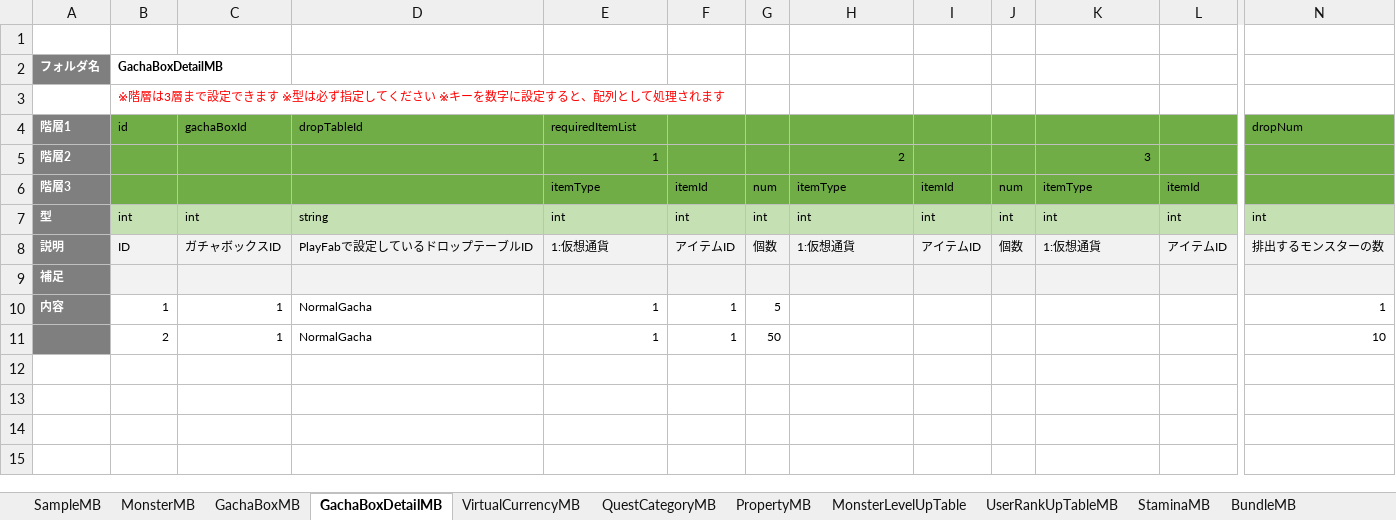
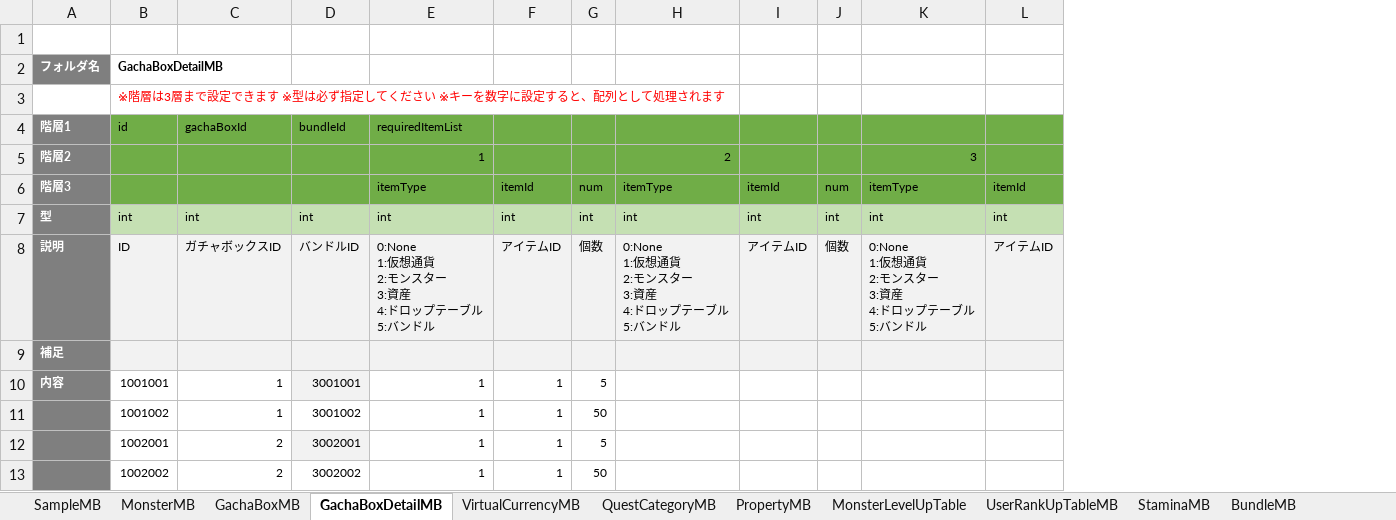
Before and after one commit to kimkimkimkimkim/PuzzleMonster, an Excel workbook: Assets/PlayFabData/Excel/Data.xlsm, sheet GachaBoxDetailMB, drawn as a sheet; only a part is shown, gaps mark what is left out; values as stored, in another font and other column widths than the file's, no borders; charts and pictures not drawn; removed rows and columns are numbered as before the commit, all else as after; rows hold the shown columns only; ↵ is a line break in a cell; the diff names each change by its address in the sheet, - before the commit and + after, or states it on an @@ line.

```diff
--- a/Assets/PlayFabData/Excel/Data.xlsm (sheet GachaBoxDetailMB)
+++ b/Assets/PlayFabData/Excel/Data.xlsm (sheet GachaBoxDetailMB)
-column D (dropTableId), rows 7-11: string | PlayFabで設定しているドロップテーブルID |  | NormalGacha | NormalGacha
+column D (bundleId), rows 7-11: int | バンドルID |  | 3001001 | 3001002
-column N (dropNum), rows 7-11: int | 排出するモンスターの数 |  | 1 | 10
-E8 (requiredItemList): 1:仮想通貨
+E8 (requiredItemList): 0:None ↵ 1:仮想通貨 ↵ 2:モンスター ↵ 3:資産 ↵ 4:ドロップテーブル ↵ 5:バンドル
-H8: 1:仮想通貨
+H8: 0:None ↵ 1:仮想通貨 ↵ 2:モンスター ↵ 3:資産 ↵ 4:ドロップテーブル ↵ 5:バンドル
-K8: 1:仮想通貨
+K8: 0:None ↵ 1:仮想通貨 ↵ 2:モンスター ↵ 3:資産 ↵ 4:ドロップテーブル ↵ 5:バンドル
-B10 (id): 1
+B10 (id): 1001001
-B11 (id): 2
+B11 (id): 1001002
+row 12:  | 1002001 | 2 | 3002001 | 1 | 1 | 5
+row 13:  | 1002002 | 2 | 3002002 | 1 | 1 | 50
```
Also changed, not shown: sheet DropTableMB, sheet BundleMB, sheet MonsterMB, sheet GachaBoxMB, sheet QuestCategoryMB, charts or pictures, 2 other files.
